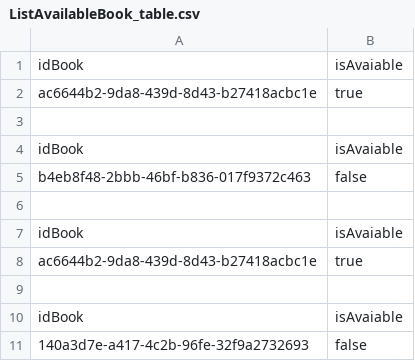
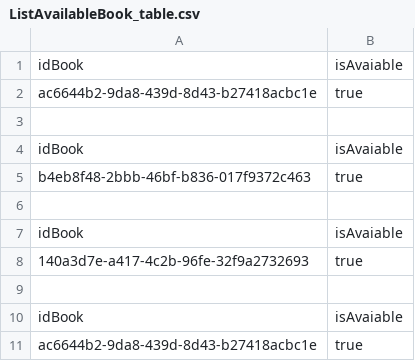
Before and after one commit to FelipeCunha03/Library, a CSV file: src/library/ListAvailableBook_table.csv, drawn as a sheet.

```diff
--- a/src/library/ListAvailableBook_table.csv
+++ b/src/library/ListAvailableBook_table.csv
@@ -4,3 +4,6 @@ ac6644b2-9da8-439d-8d43-b27418acbc1e,true
 idBook, isAvaiable
-b4eb8f48-2bbb-46bf-b836-017f9372c463,false
+b4eb8f48-2bbb-46bf-b836-017f9372c463,true
+
+idBook, isAvaiable
+140a3d7e-a417-4c2b-96fe-32f9a2732693,true
 
@@ -8,4 +11 @@ idBook, isAvaiable
 ac6644b2-9da8-439d-8d43-b27418acbc1e,true
-
-idBook, isAvaiable
-140a3d7e-a417-4c2b-96fe-32f9a2732693,false
```
Also changed, not shown: src/library/Borrow_table.csv, 5 other files.
